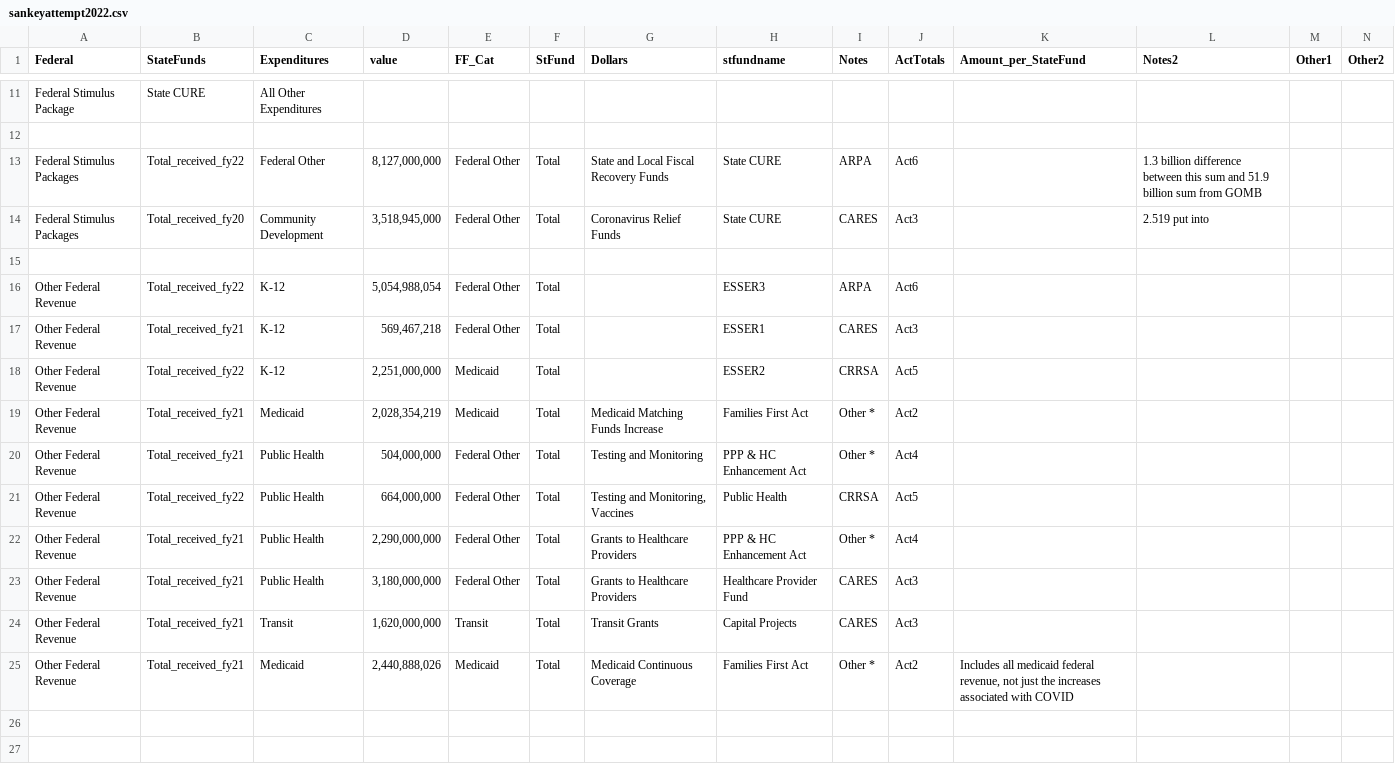
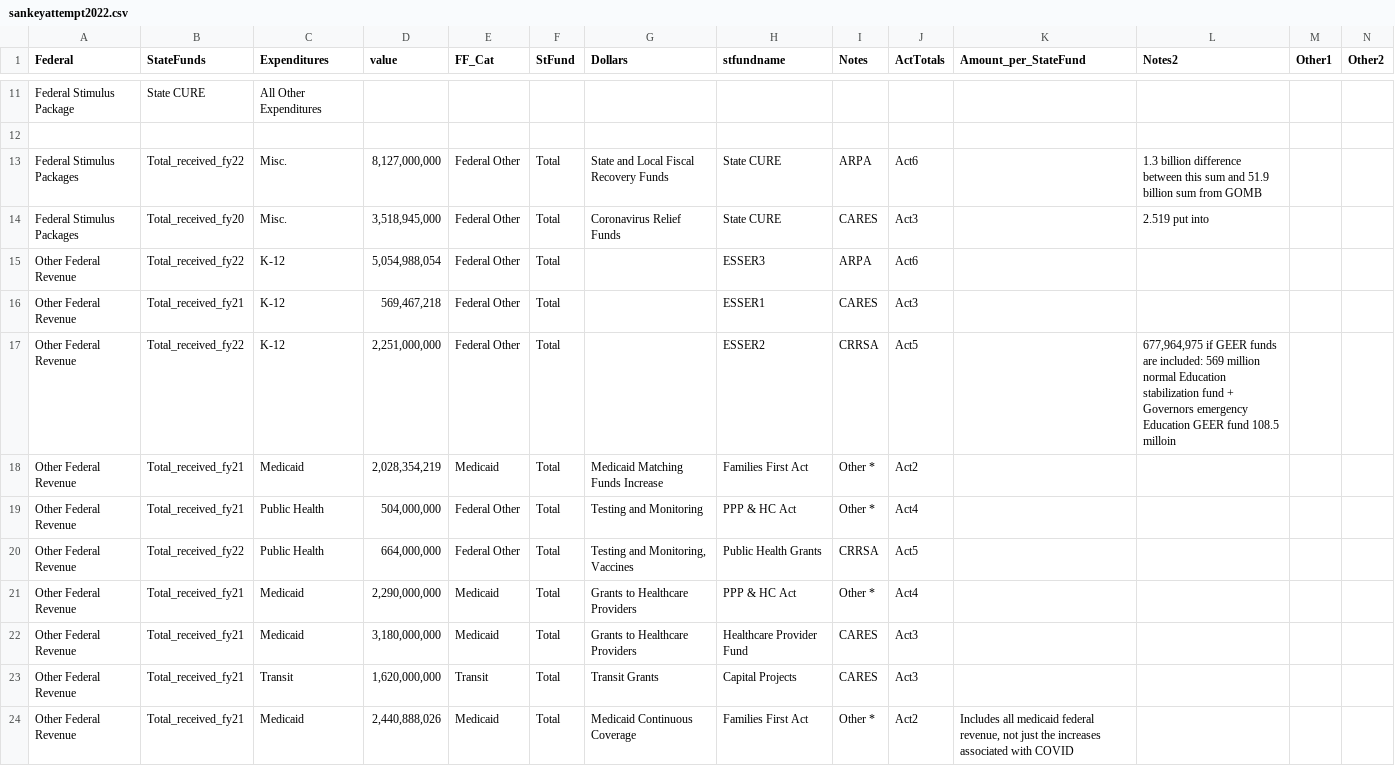
Before and after one commit to AleaWM/Fiscal-Futures, a CSV file: sankeyattempt2022.csv, drawn as a sheet; only a part is shown, gaps mark what is left out; the shorter side is filled out with more unchanged rows; removed rows and columns are numbered as before the commit, all else as after; rows hold the shown columns only; the diff names each change by its address in the sheet, - before the commit and + after, or states it on an @@ line.

Commit message:
Cleaned up Comptroller Revenue section of FederalMoneyReceived.qmd

```diff
--- a/sankeyattempt2022.csv
+++ b/sankeyattempt2022.csv
-C13 (Expenditures): Federal Other
+C13 (Expenditures): Misc.
-C14 (Expenditures): Community Development
+C14 (Expenditures): Misc.
-row 15: (empty)
-E17 (FF_Cat): Medicaid
+E17 (FF_Cat): Federal Other
-L17 (Notes2): (empty)
+L17 (Notes2): 677,964,975 if GEER funds are included: 569 million normal Education stabilization fund + Governors emergency Education GEER fund 108.5 milloin
-H19 (stfundname): PPP & HC Enhancement Act
+H19 (stfundname): PPP & HC Act
-H20 (stfundname): Public Health
+H20 (stfundname): Public Health Grants
-C21:C22 (Expenditures): Public Health
+C21:C22 (Expenditures): Medicaid
-E21:E22 (FF_Cat): Federal Other
+E21:E22 (FF_Cat): Medicaid
-H21 (stfundname): PPP & HC Enhancement Act
+H21 (stfundname): PPP & HC Act
```
Also changed, not shown: 26 other files.
